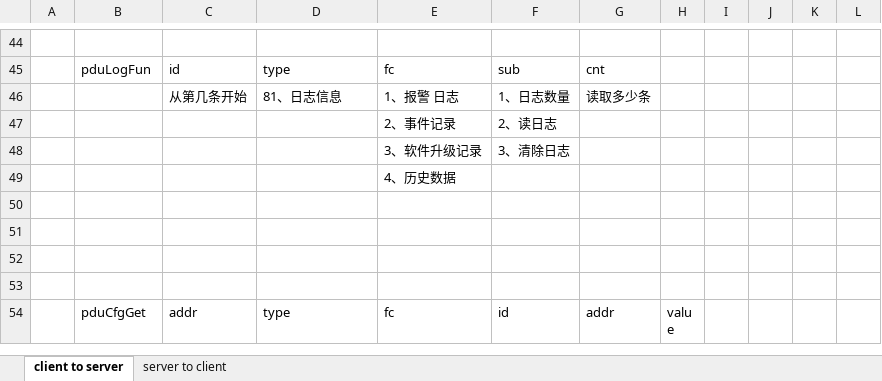
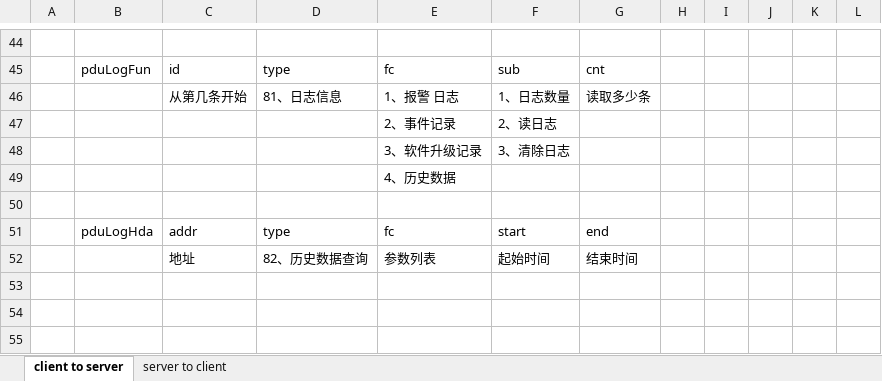
Before and after one commit to ChinaClever/MPro-App, an Excel workbook: doc/协议/前后端通讯协议_v0.2.xlsx, sheet client to server, drawn as a sheet; only a part is shown, gaps mark what is left out; the shorter side is filled out with more unchanged rows; values as stored, in another font and other column widths than the file's, no borders; the diff names each change by its address in the sheet, - before the commit and + after, or states it on an @@ line.

```diff
--- a/doc/协议/前后端通讯协议_v0.2.xlsx (sheet client to server)
+++ b/doc/协议/前后端通讯协议_v0.2.xlsx (sheet client to server)
+row 51:  | pduLogHda | addr | type | fc | start | end
+row 52:  |  | 地址 | 82、历史数据查询 | 参数列表 | 起始时间 | 结束时间
+row 53: (empty)
```
Also changed, not shown: 15 other files.
